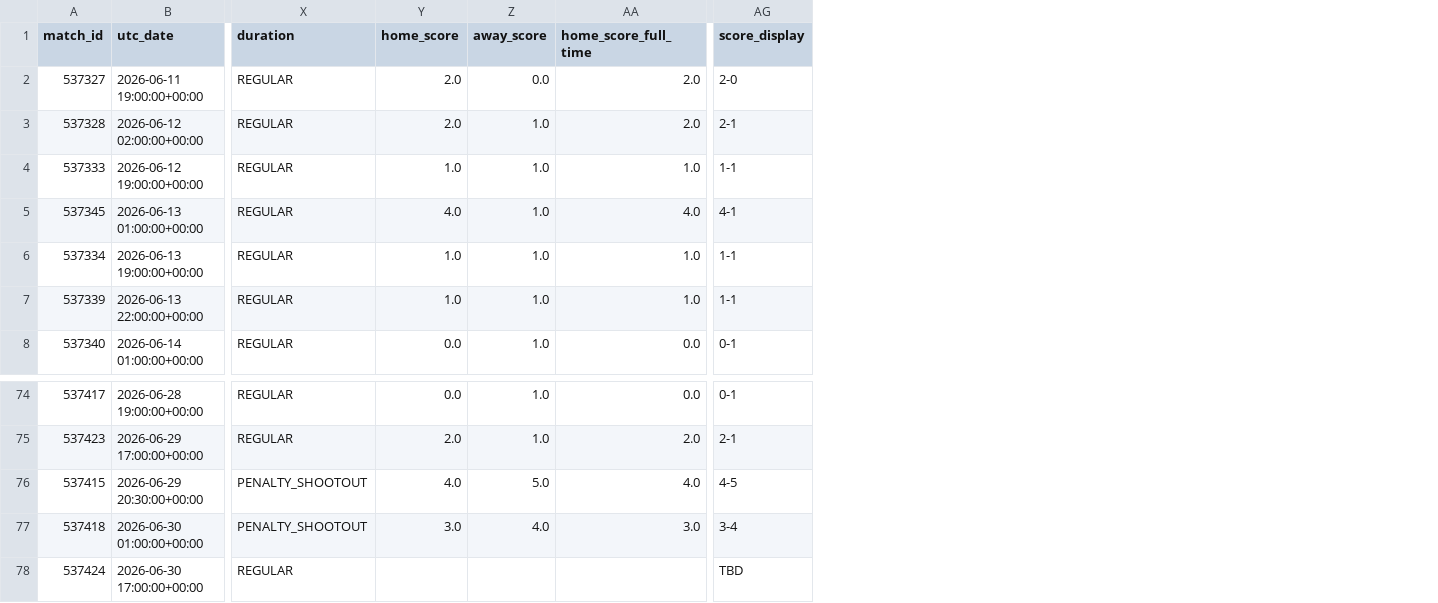
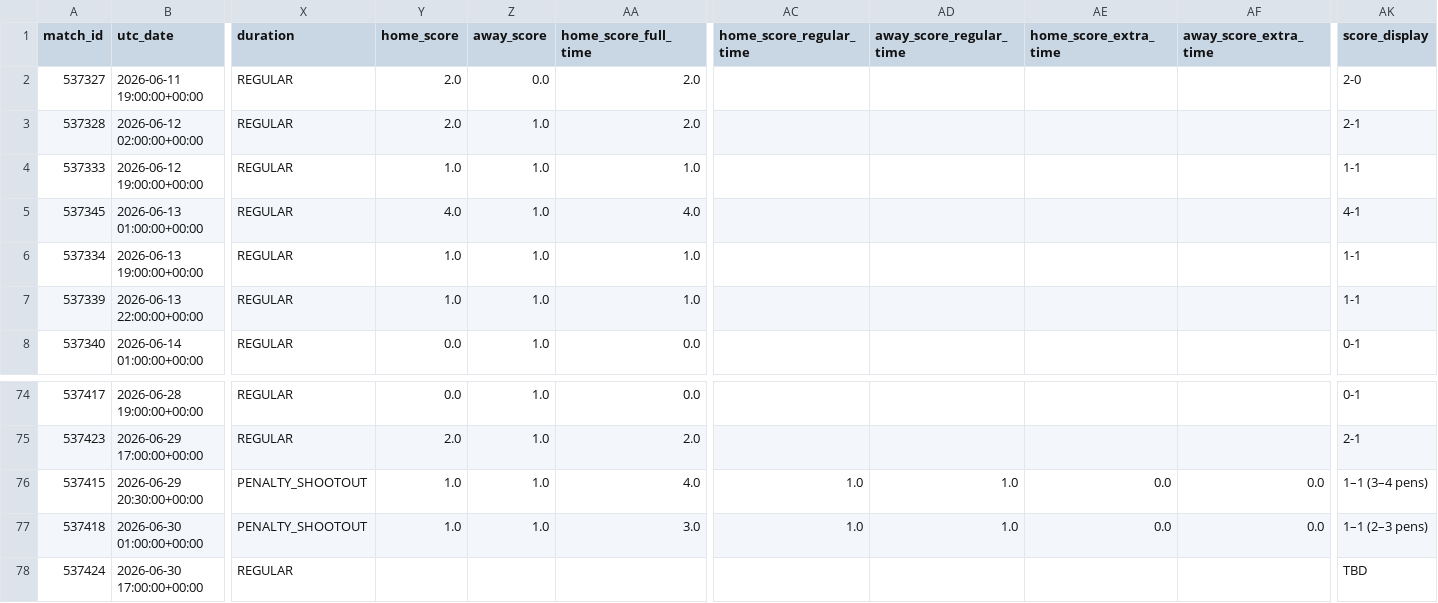
Before and after one commit to Ardatekk/World-Cup-Match-Prediction, a CSV file: data/processed/live_matches.csv, drawn as a sheet; only a part is shown, gaps mark what is left out; addresses are those after the commit; the diff names each change by its address in the sheet, - before the commit and + after, or states it on an @@ line.

Commit message:
fix: display knockout scores separately from penalty shootouts

```diff
--- a/data/processed/live_matches.csv
+++ b/data/processed/live_matches.csv
+column AC (home_score_regular_time), rows 76-77: 1.0 | 1.0
+column AD (away_score_regular_time), rows 76-77: 1.0 | 1.0
+column AE (home_score_extra_time), rows 76-77: 0.0 | 0.0
+column AF (away_score_extra_time), rows 76-77: 0.0 | 0.0
-Y76 (home_score): 4.0
+Y76 (home_score): 1.0
-Z76 (away_score): 5.0
+Z76 (away_score): 1.0
-AK76 (score_display): 4-5
+AK76 (score_display): 1–1 (3–4 pens)
-Y77 (home_score): 3.0
+Y77 (home_score): 1.0
-Z77 (away_score): 4.0
+Z77 (away_score): 1.0
-AK77 (score_display): 3-4
+AK77 (score_display): 1–1 (2–3 pens)
```
Also changed, not shown: 3 other files.
